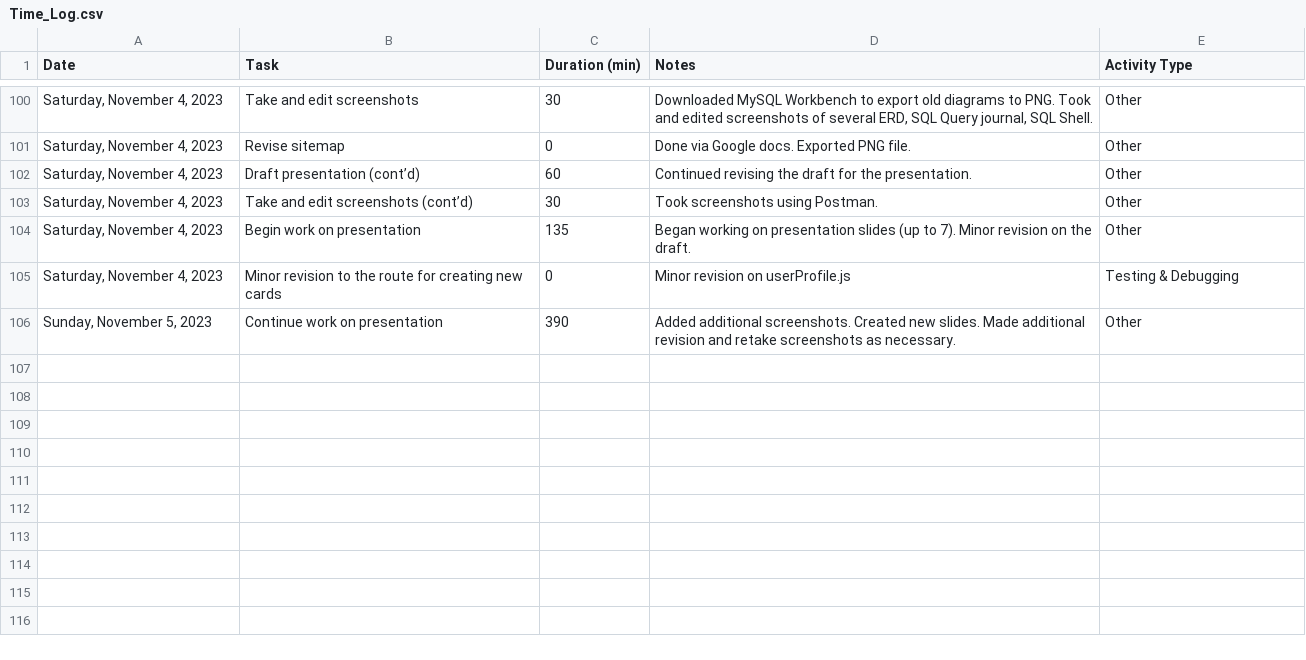
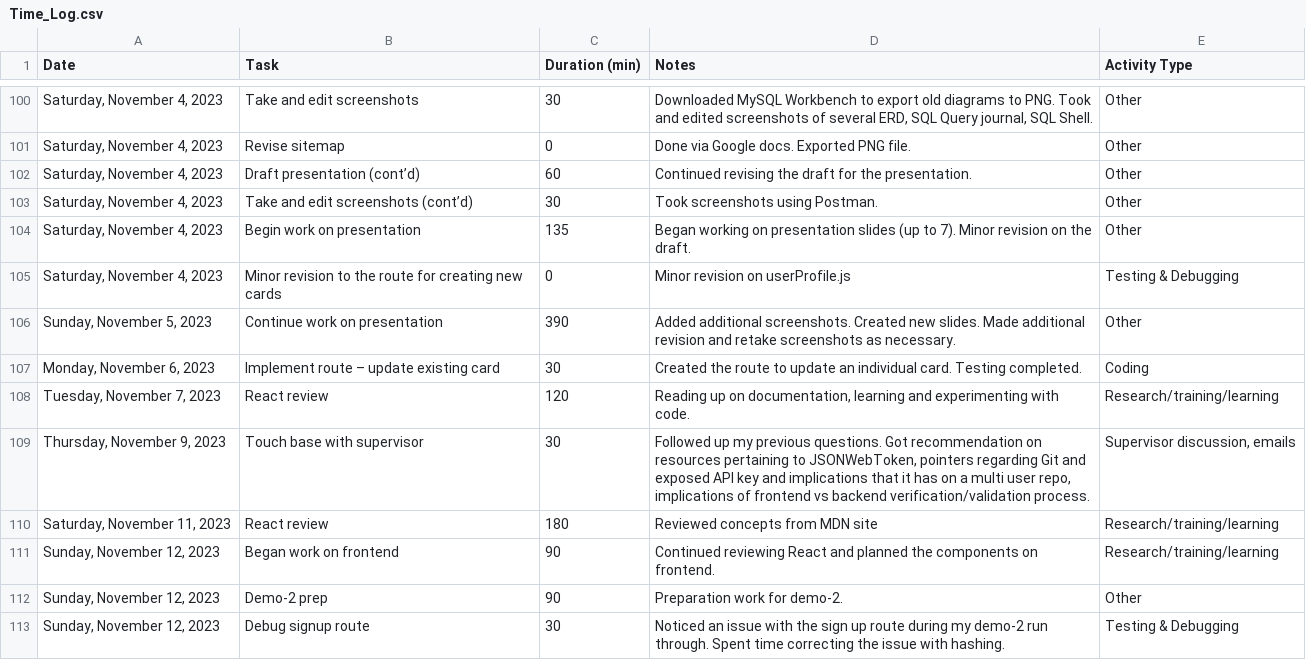
Before and after one commit to not-x/vFlashCards, a CSV file: Time_Log.csv, drawn as a sheet; only a part is shown, gaps mark what is left out; the diff names each change by its address in the sheet, - before the commit and + after, or states it on an @@ line.

Commit message:
Corrected signup route under login.js

```diff
--- a/Time_Log.csv
+++ b/Time_Log.csv
+row 107: Monday, November 6, 2023 | Implement route – update existing card | 30 | Created the route to update an individual card. Testing completed. | Coding
+row 108: Tuesday, November 7, 2023 | React review | 120 | Reading up on documentation, learning and experimenting with code. | Research/training/learning
+row 109: Thursday, November 9, 2023 | Touch base with supervisor | 30 | Followed up my previous questions. Got recommendation on resources pertaining to JSONWebToken, pointers regarding Git and exposed API key and implications that it has on a multi user repo, implications of frontend vs backend verification/validation process. | Supervisor discussion, emails
+row 110: Saturday, November 11, 2023 | React review | 180 | Reviewed concepts from MDN site | Research/training/learning
+row 111: Sunday, November 12, 2023 | Began work on frontend | 90 | Continued reviewing React and planned the components on frontend. | Research/training/learning
+row 112: Sunday, November 12, 2023 | Demo-2 prep | 90 | Preparation work for demo-2. | Other
+row 113: Sunday, November 12, 2023 | Debug signup route | 30 | Noticed an issue with the sign up route during my demo-2 run through. Spent time correcting the issue with hashing. | Testing & Debugging
```
Also changed, not shown: 7 other files.
